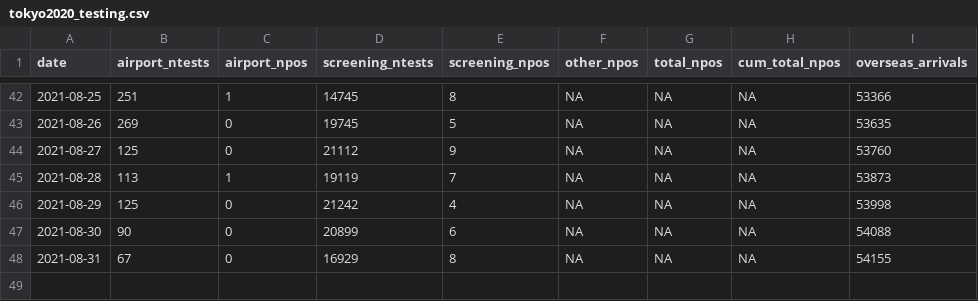
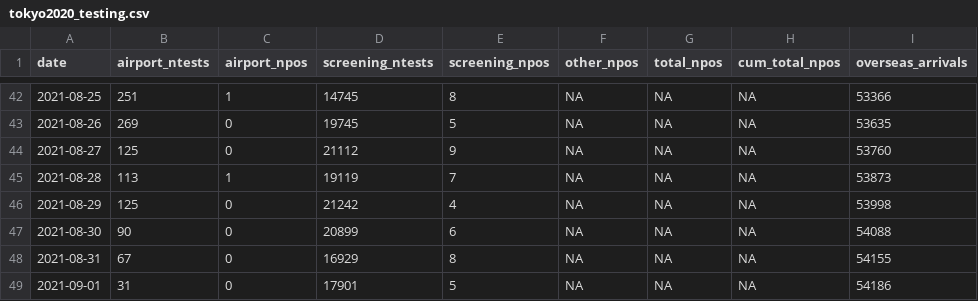
Before and after one commit to nlinton/covid19_tokyo2020, a CSV file: data/tokyo2020_testing.csv, drawn as a sheet; only a part is shown, gaps mark what is left out; the diff names each change by its address in the sheet, - before the commit and + after, or states it on an @@ line.

```diff
--- a/data/tokyo2020_testing.csv
+++ b/data/tokyo2020_testing.csv
+row 49: 2021-09-01 | 31 | 0 | 17901 | 5 | NA | NA | NA | 54186
```
Also changed, not shown: data/tokyo2020_linelist.csv, 4 other files.
